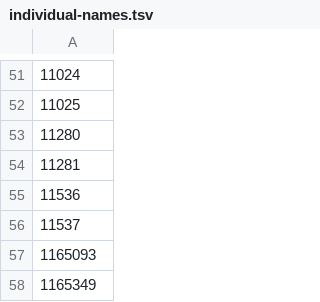
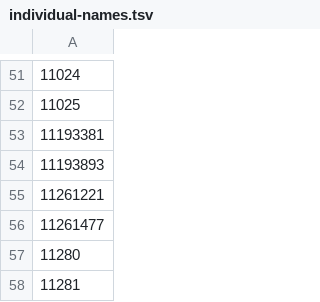
Before and after one commit to Joshua-F/cache-names, a TSV file: individual-names.tsv, drawn as a sheet; only a part is shown, gaps mark what is left out; the shorter side is filled out with more unchanged rows.

```diff
--- a/individual-names.tsv
+++ b/individual-names.tsv
@@ -52,2 +52,6 @@
 11025
+11193381
+11193893
+11261221
+11261477
 11280
```
Also changed, not shown: name-hashes.tsv, names.tsv.
